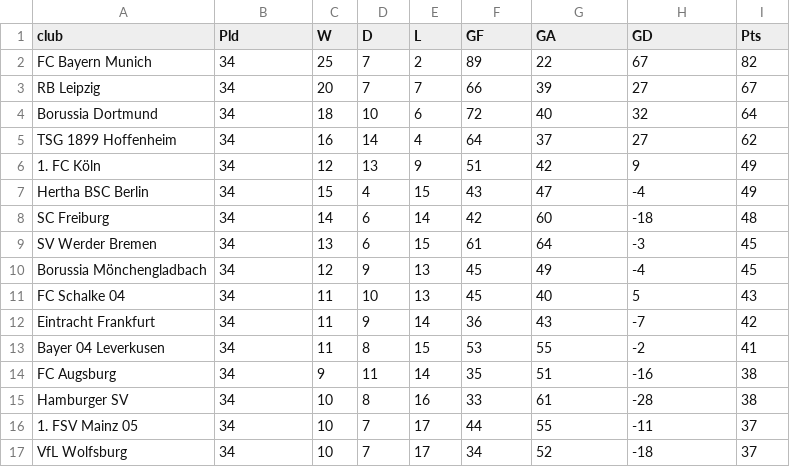
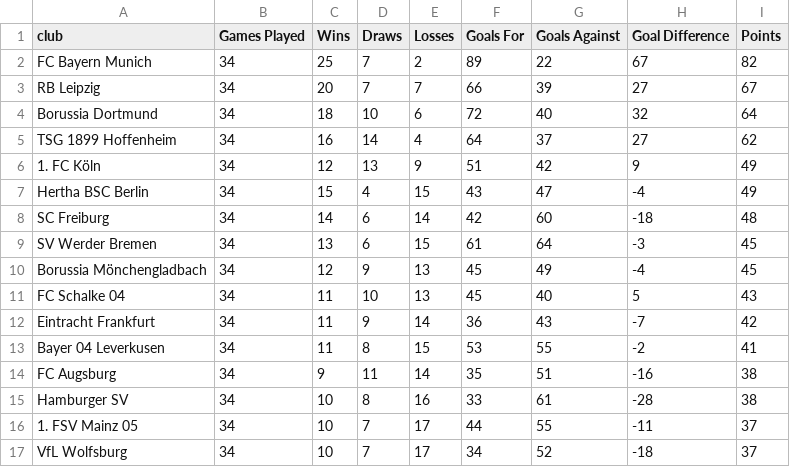
Before and after one commit to ByungSuJung/Info-201-Final-Project, a CSV file: Data/bundesliga2016-2017.csv, drawn as a sheet.

```diff
--- a/Data/bundesliga2016-2017.csv
+++ b/Data/bundesliga2016-2017.csv
@@ -1,2 +1,2 @@
-club,Pld,W,D,L,GF,GA,GD,Pts
+club,Games Played,Wins,Draws,Losses,Goals For,Goals Against,Goal Difference,Points
 FC Bayern Munich,34,25,7,2,89,22,67,82
```
Also changed, not shown: Data/MLS2016-2017.csv, Data/laliga2016-2017.csv, 10 other files.
